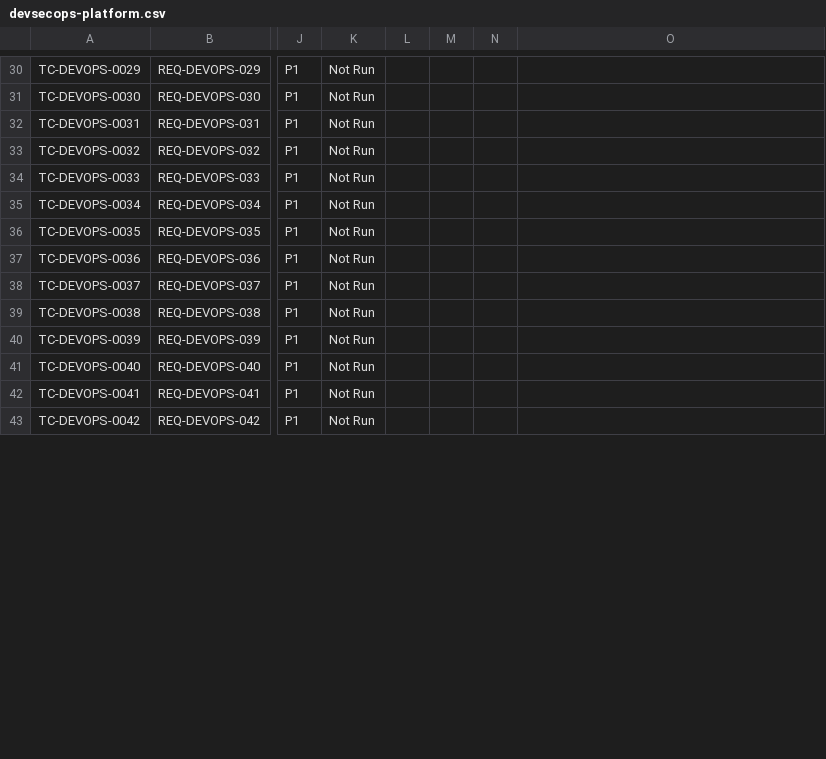
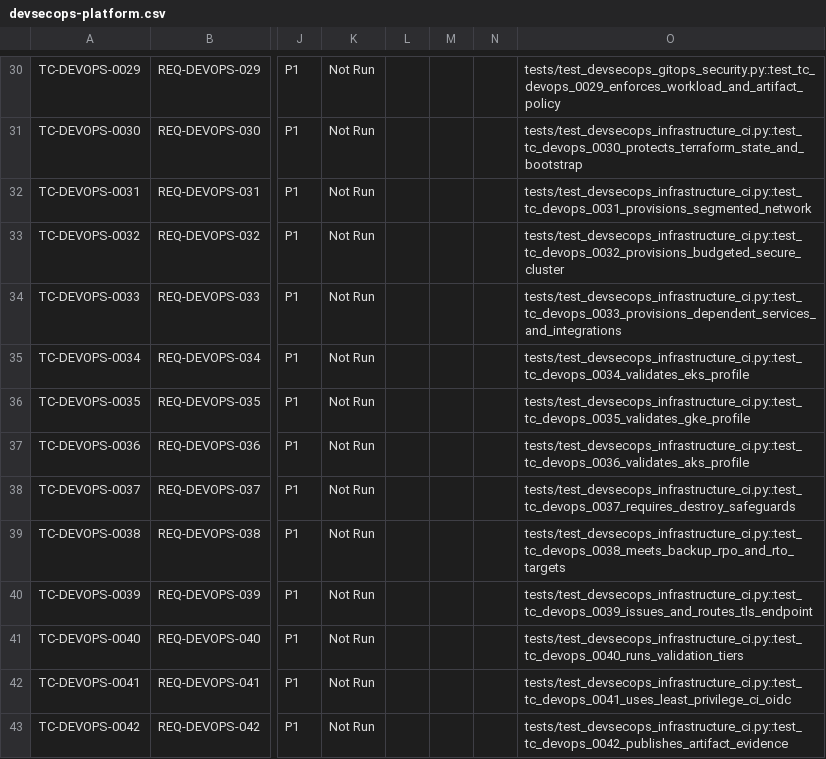
Before and after one commit to mauricechesteraguda/voice-command-ai-assistant, a CSV file: docs/test-cases/devsecops-platform.csv, drawn as a sheet; only a part is shown, gaps mark what is left out; the diff covers the shown part only; the diff names each change by its address in the sheet, - before the commit and + after, or states it on an @@ line.

Commit message:
test: define multicloud platform contracts

```diff
--- a/docs/test-cases/devsecops-platform.csv
+++ b/docs/test-cases/devsecops-platform.csv
-O30: (empty)
+O30: tests/test_devsecops_gitops_security.py::test_tc_devops_0029_enforces_workload_and_artifact_policy
-O31: (empty)
+O31: tests/test_devsecops_infrastructure_ci.py::test_tc_devops_0030_protects_terraform_state_and_bootstrap
-O32: (empty)
+O32: tests/test_devsecops_infrastructure_ci.py::test_tc_devops_0031_provisions_segmented_network
-O33: (empty)
+O33: tests/test_devsecops_infrastructure_ci.py::test_tc_devops_0032_provisions_budgeted_secure_cluster
-O34: (empty)
+O34: tests/test_devsecops_infrastructure_ci.py::test_tc_devops_0033_provisions_dependent_services_and_integrations
-O35: (empty)
+O35: tests/test_devsecops_infrastructure_ci.py::test_tc_devops_0034_validates_eks_profile
-O36: (empty)
+O36: tests/test_devsecops_infrastructure_ci.py::test_tc_devops_0035_validates_gke_profile
-O37: (empty)
+O37: tests/test_devsecops_infrastructure_ci.py::test_tc_devops_0036_validates_aks_profile
-O38: (empty)
+O38: tests/test_devsecops_infrastructure_ci.py::test_tc_devops_0037_requires_destroy_safeguards
-O39: (empty)
+O39: tests/test_devsecops_infrastructure_ci.py::test_tc_devops_0038_meets_backup_rpo_and_rto_targets
-O40: (empty)
+O40: tests/test_devsecops_infrastructure_ci.py::test_tc_devops_0039_issues_and_routes_tls_endpoint
-O41: (empty)
+O41: tests/test_devsecops_infrastructure_ci.py::test_tc_devops_0040_runs_validation_tiers
-O42: (empty)
+O42: tests/test_devsecops_infrastructure_ci.py::test_tc_devops_0041_uses_least_privilege_ci_oidc
-O43: (empty)
+O43: tests/test_devsecops_infrastructure_ci.py::test_tc_devops_0042_publishes_artifact_evidence
```
Also changed, not shown: 46 edited cells elsewhere in this file, 4 other files.
